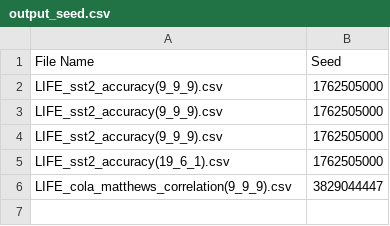
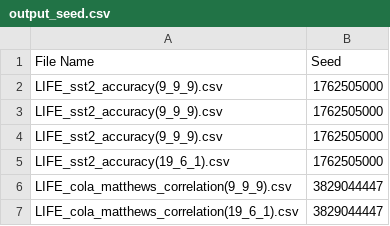
Before and after one commit to myth646/LIFE, a CSV file: output_seed.csv, drawn as a sheet; the diff names each change by its address in the sheet, - before the commit and + after, or states it on an @@ line.

Commit message:
LIFE

```diff
--- a/output_seed.csv
+++ b/output_seed.csv
+row 7: LIFE_cola_matthews_correlation(19_6_1).csv | 3829044447
```
Also changed, not shown: 1 other file.
